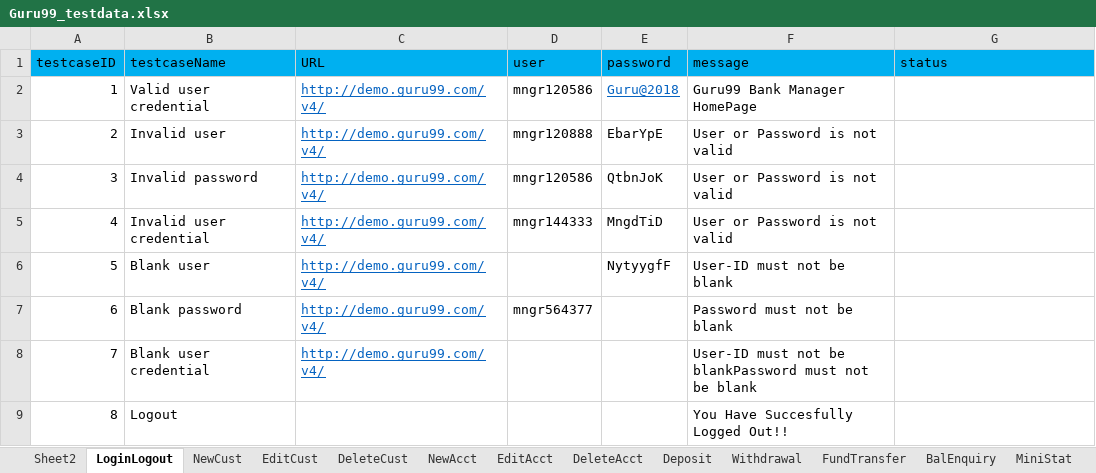
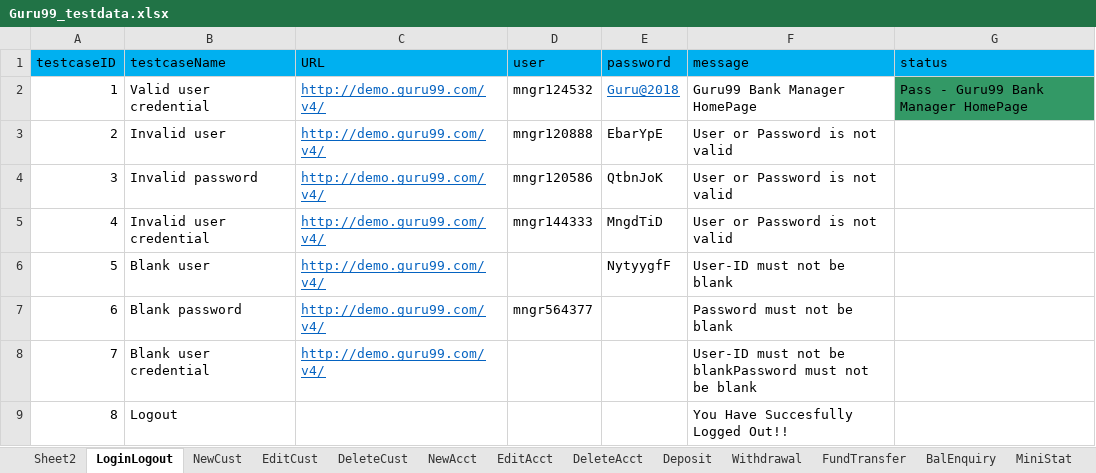
Before and after one commit to krRanjani/referencematerial, an Excel workbook: SeleniumWebDriver/src/guru99/DataFiles/Guru99_testdata.xlsx, sheet LoginLogout, drawn as a sheet; values as stored, in another font and other column widths than the file's, no borders; the diff names each change by its address in the sheet, - before the commit and + after, or states it on an @@ line.

```diff
--- a/SeleniumWebDriver/src/guru99/DataFiles/Guru99_testdata.xlsx (sheet LoginLogout)
+++ b/SeleniumWebDriver/src/guru99/DataFiles/Guru99_testdata.xlsx (sheet LoginLogout)
-D2 (user): mngr120586
+D2 (user): mngr124532
-G2 (status): (empty)
+G2 (status): Pass - Guru99 Bank Manager HomePage
-G2 fill: none
+G2 fill: #339966
```
Also changed, not shown: sheet BalEnquiry, sheet Deposit, sheet Sheet2, 19 other files.
